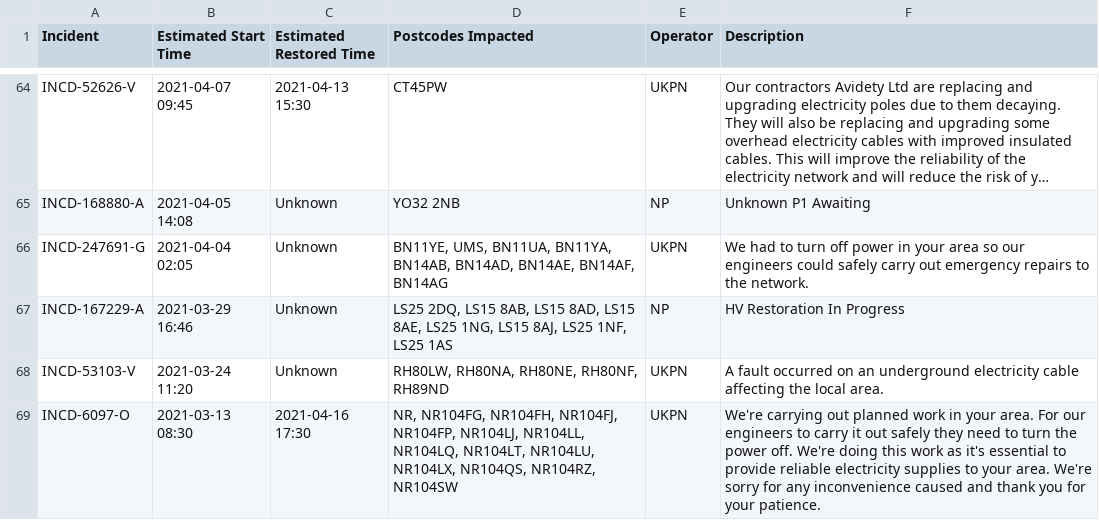
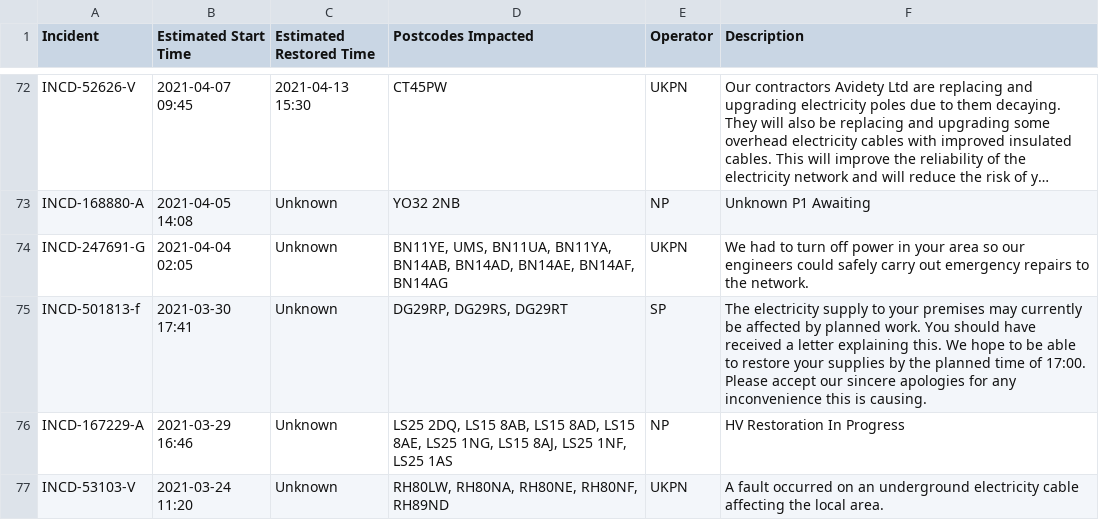
Before and after one commit to OSUKED/Outage-Watch, a CSV file: docs/data/outages.csv, drawn as a sheet; only a part is shown, gaps mark what is left out; the shorter side is filled out with more unchanged rows; long unchanged cells end in …; the diff covers the shown part only.

```diff
--- a/docs/data/outages.csv
+++ b/docs/data/outages.csv
@@ -66,2 +74,3 @@ INCD-168880-A,2021-04-05 14:08,Unknown,YO32 2NB,NP,Unknown P1 Awaiting
 INCD-247691-G,2021-04-04 02:05,Unknown,"BN11YE, UMS, BN11UA, BN11YA, BN14AB, BN14AD, BN14AE, BN14AF, BN14AG",UKPN,We had to turn off power in your area so our engineers could safely carry out emergency repairs to the network.
+INCD-501813-f,2021-03-30 17:41,Unknown,"DG29RP, DG29RS, DG29RT",SP,The electricity supply to your premises may currently be affected by planned work.  You should have received a letter explaining this.  We hope to be able to restore your supplies by the planned time of 17:00.  Please accept our sincere apologies for any inconvenience this is causing.
 INCD-167229-A,2021-03-29 16:46,Unknown,"LS25 2DQ, LS15 8AB, LS15 8AD, LS15 8AE, LS25 1NG, LS15 8AJ, LS25 1NF, LS25 1AS",NP,HV Restoration In Progress
```
Also changed, not shown: 9 added rows, 1 removed row, 20 moved rows and 12 edited cells elsewhere in this file, 8 other files.
